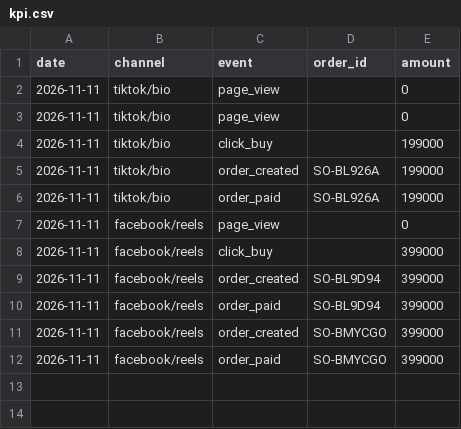
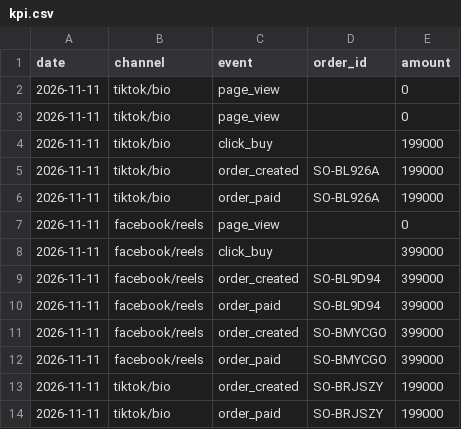
Before and after one commit to yvalentinaniehra/so-thue-2026, a CSV file: kpi.csv, drawn as a sheet.

Commit message:
chore(kpi): log test order SO-BRJSZY (order_created + order_paid)

```diff
--- a/kpi.csv
+++ b/kpi.csv
@@ -12 +12,3 @@ date,channel,event,order_id,amount
 2026-11-11,facebook/reels,order_paid,SO-BMYCGO,399000
+2026-11-11,tiktok/bio,order_created,SO-BRJSZY,199000
+2026-11-11,tiktok/bio,order_paid,SO-BRJSZY,199000
```
